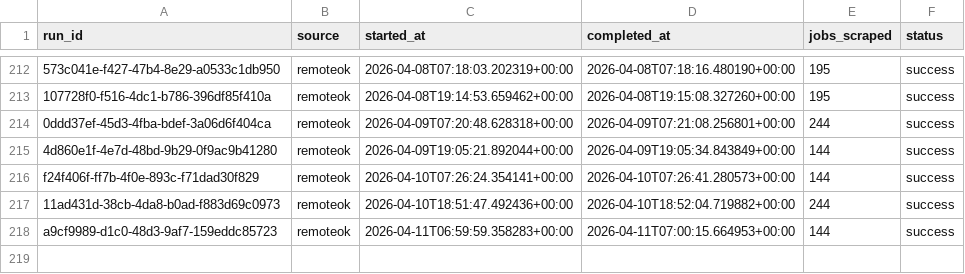
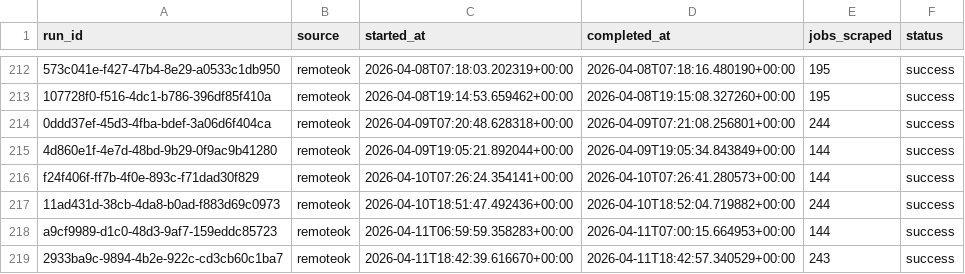
Before and after one commit to tanprabhu/job-market-pulse, a CSV file: data/meta/scrape_runs.csv, drawn as a sheet; only a part is shown, gaps mark what is left out.

```diff
--- a/data/meta/scrape_runs.csv
+++ b/data/meta/scrape_runs.csv
@@ -218 +218,2 @@ f24f406f-ff7b-4f0e-893c-f71dad30f829,remoteok,2026-04-10T07:26:24.354141+00:00,2
 a9cf9989-d1c0-48d3-9af7-159eddc85723,remoteok,2026-04-11T06:59:59.358283+00:00,2026-04-11T07:00:15.664953+00:00,144,success
+2933ba9c-9894-4b2e-922c-cd3cb60c1ba7,remoteok,2026-04-11T18:42:39.616670+00:00,2026-04-11T18:42:57.340529+00:00,243,success
```
Also changed, not shown: data/processed/data_clean.csv, data/processed/run_job_info.csv, 1 other file.
